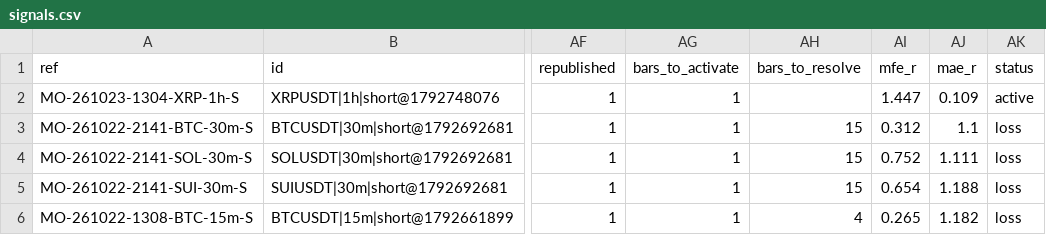
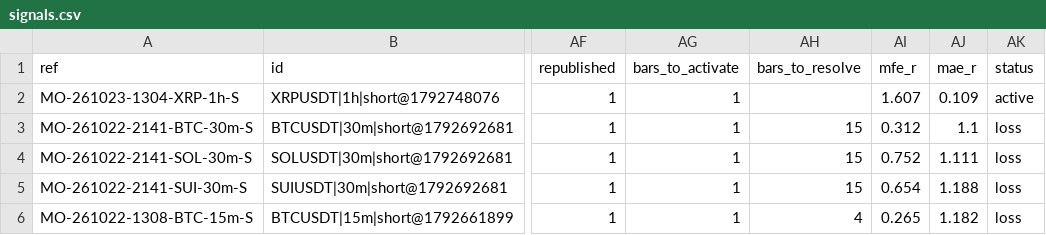
Before and after one commit to msmadanni88/market-observatory, a CSV file: brief/signals.csv, drawn as a sheet; only a part is shown, gaps mark what is left out; the diff names each change by its address in the sheet, - before the commit and + after, or states it on an @@ line.

```diff
--- a/brief/signals.csv
+++ b/brief/signals.csv
-AI2 (mfe_r): 1.447
+AI2 (mfe_r): 1.607
```
Also changed, not shown: 1 other file.
